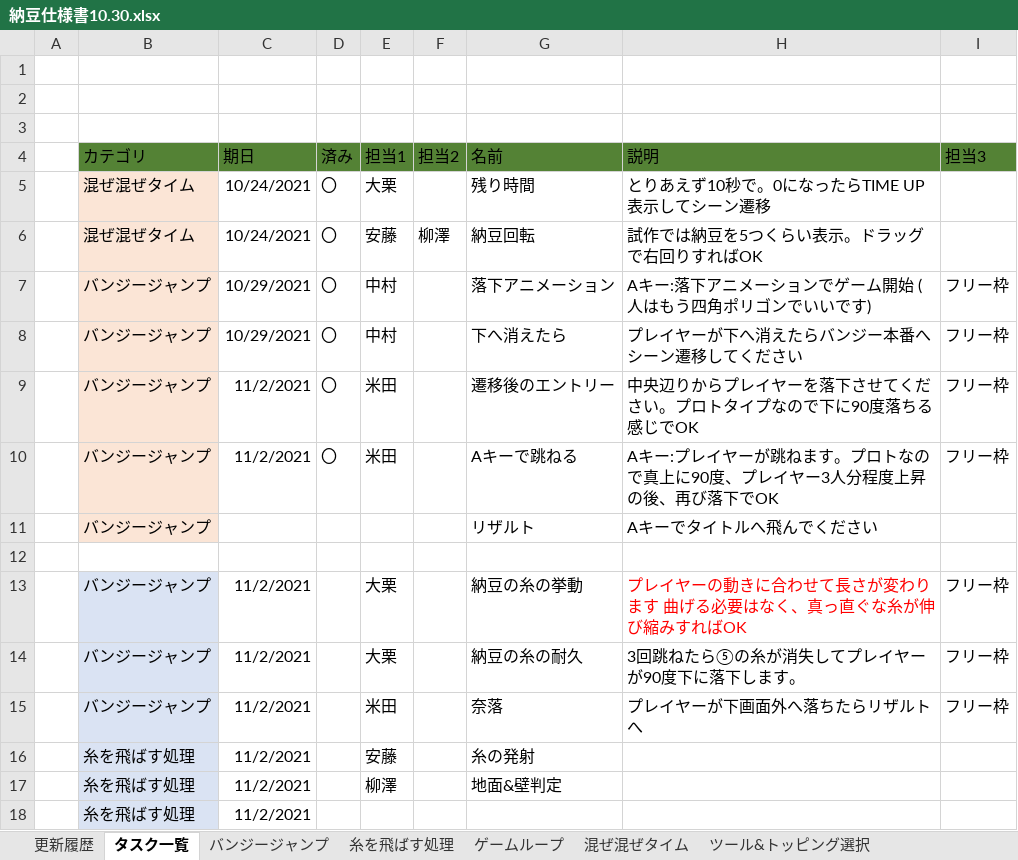
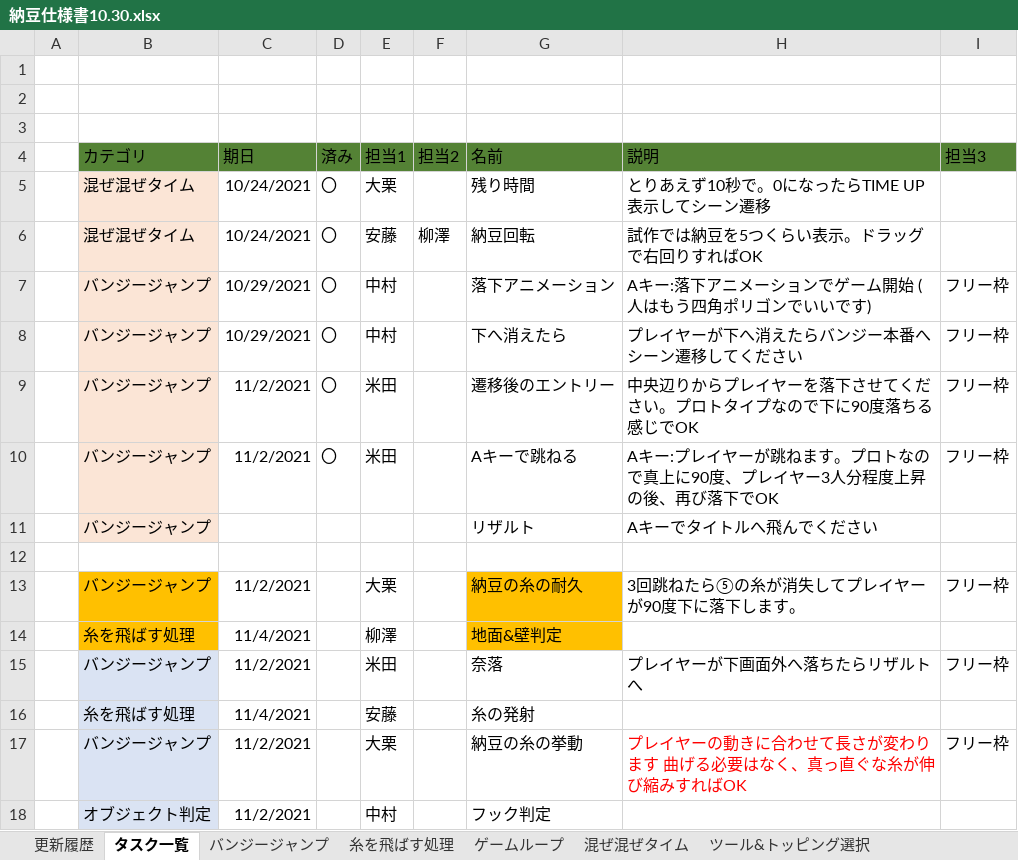
Before and after one commit to yuta6686/test1, an Excel workbook: 納豆仕様書10.30.xlsx, sheet タスク一覧, drawn as a sheet; values as stored, in another font and other column widths than the file's, no borders; table styles not drawn; removed rows and columns are numbered as before the commit, all else as after; the diff names each change by its address in the sheet, - before the commit and + after, or states it on an @@ line.

```diff
--- a/納豆仕様書10.30.xlsx (sheet タスク一覧)
+++ b/納豆仕様書10.30.xlsx (sheet タスク一覧)
@@ row 14 moved to row 13: バンジージャンプ @@
+row 14:  | 糸を飛ばす処理 | 11/4/2021 |  | 柳澤 |  | 地面&壁判定
+row 16:  | 糸を飛ばす処理 | 11/4/2021 |  | 安藤 |  | 糸の発射
-row 16:  | 糸を飛ばす処理 | 11/2/2021 |  | 安藤 |  | 糸の発射
-row 17:  | 糸を飛ばす処理 | 11/2/2021 |  | 柳澤 |  | 地面&壁判定
-row 18:  | 糸を飛ばす処理 | 11/2/2021
+row 18:  | オブジェクト判定 | 11/2/2021 |  | 中村 |  | フック判定
```
Also changed, not shown: sheet 糸を飛ばす処理, charts or pictures, 1 other file.
